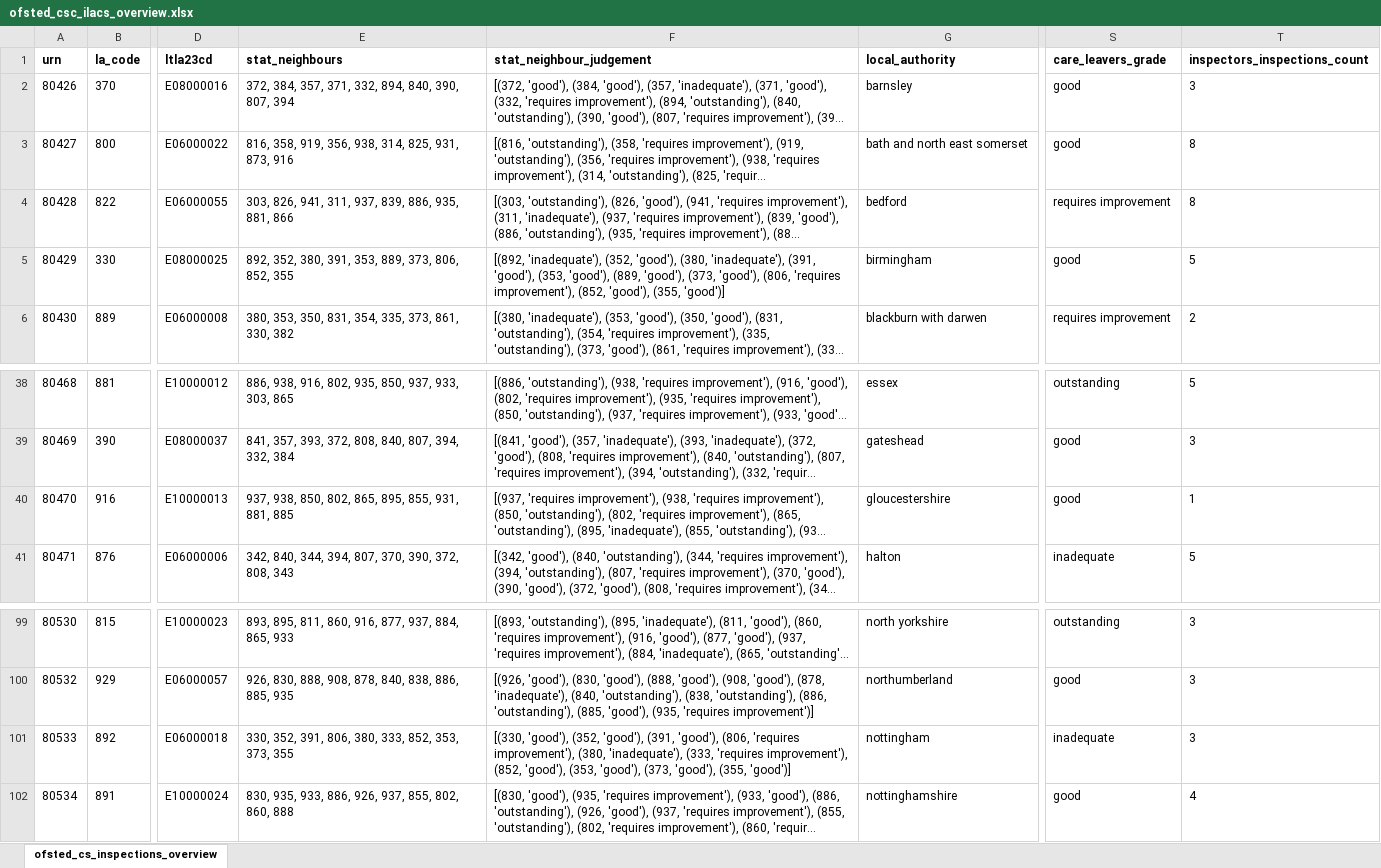
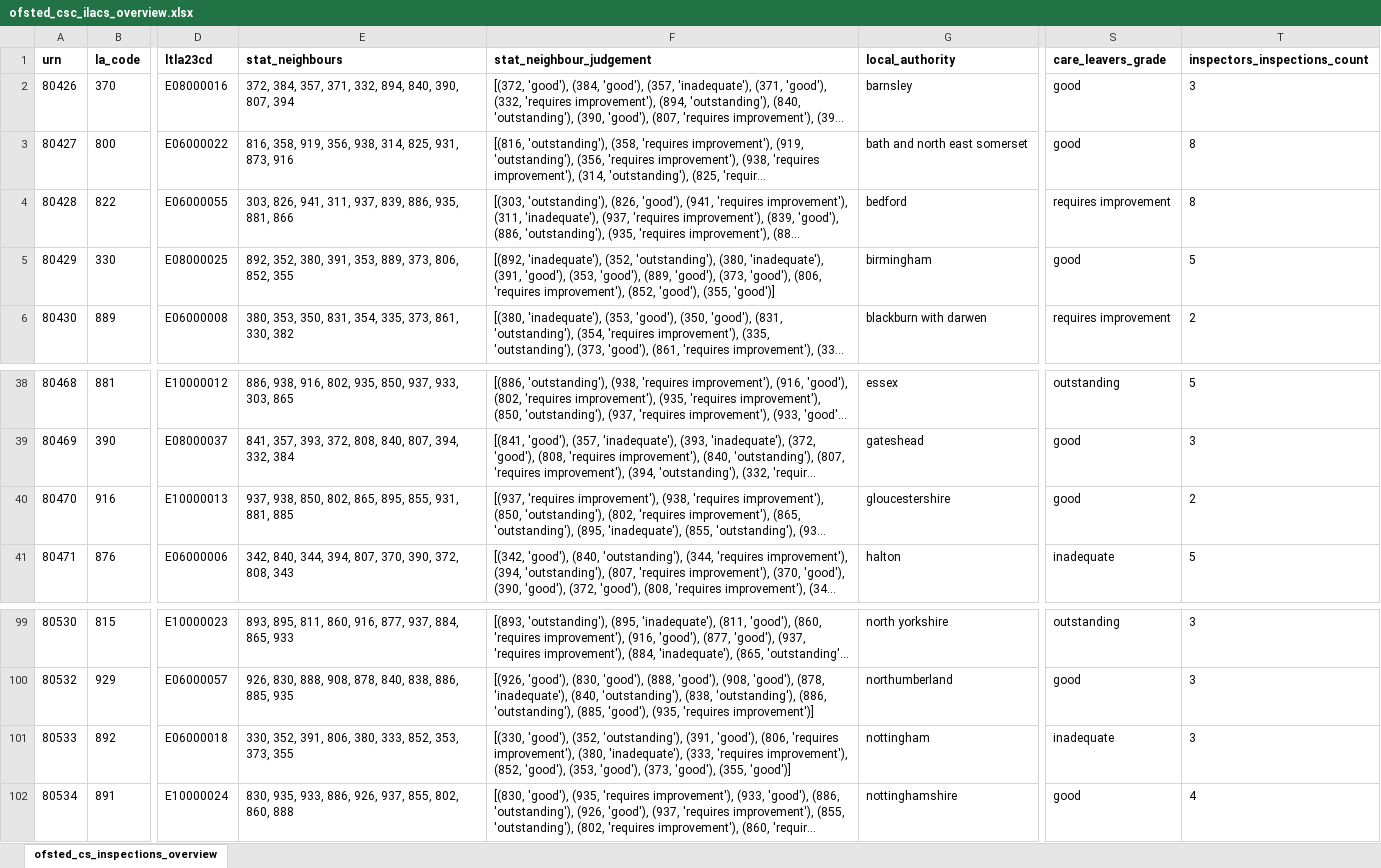
Before and after one commit to data-to-insight/ofsted-ilacs-scrape-tool, an Excel workbook: ofsted_csc_ilacs_overview.xlsx, sheet ofsted_cs_inspections_overview, drawn as a sheet; only a part is shown, gaps mark what is left out; long unchanged cells end in …; values as stored, in another font and other column widths than the file's, no borders; the diff covers the shown part only; the diff names each change by its address in the sheet, - before the commit and + after, or states it on an @@ line.

```diff
--- a/ofsted_csc_ilacs_overview.xlsx (sheet ofsted_cs_inspections_overview)
+++ b/ofsted_csc_ilacs_overview.xlsx (sheet ofsted_cs_inspections_overview)
-F5 (stat_neighbour_judgement): …'inadequate'), (352, 'good'), (380, 'inadequate'),…
+F5 (stat_neighbour_judgement): …'inadequate'), (352, 'outstanding'), (380, 'inadequate'),…
-T40 (inspectors_inspections_count): 1
+T40 (inspectors_inspections_count): 2
-F101 (stat_neighbour_judgement): …'good'), (352, 'good'), (391, 'good'),…
+F101 (stat_neighbour_judgement): …'good'), (352, 'outstanding'), (391, 'good'),…
```
Also changed, not shown: 18 edited cells elsewhere in this sheet, 1 other file.
